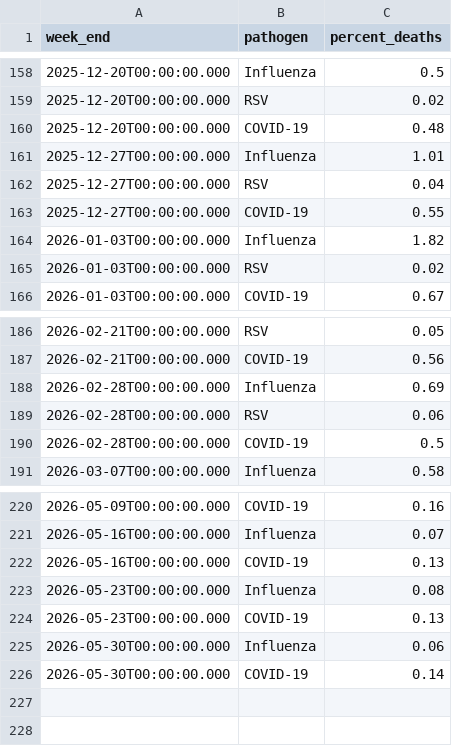
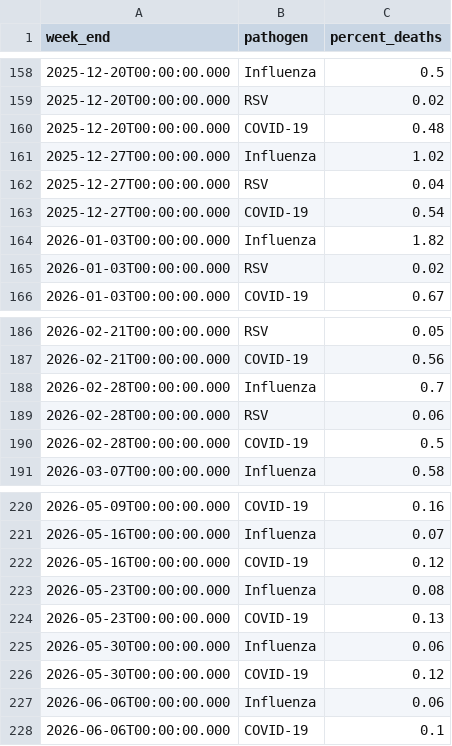
Before and after one commit to fartbagxp/health, a CSV file: data/raw/cdc_open/resp_deaths_pct.csv, drawn as a sheet; only a part is shown, gaps mark what is left out.

```diff
--- a/data/raw/cdc_open/resp_deaths_pct.csv
+++ b/data/raw/cdc_open/resp_deaths_pct.csv
@@ -160,5 +160,5 @@
 "2025-12-20T00:00:00.000","COVID-19","0.48"
-"2025-12-27T00:00:00.000","Influenza","1.01"
+"2025-12-27T00:00:00.000","Influenza","1.02"
 "2025-12-27T00:00:00.000","RSV","0.04"
-"2025-12-27T00:00:00.000","COVID-19","0.55"
+"2025-12-27T00:00:00.000","COVID-19","0.54"
 "2026-01-03T00:00:00.000","Influenza","1.82"
@@ -187,3 +187,3 @@
 "2026-02-21T00:00:00.000","COVID-19","0.56"
-"2026-02-28T00:00:00.000","Influenza","0.69"
+"2026-02-28T00:00:00.000","Influenza","0.7"
 "2026-02-28T00:00:00.000","RSV","0.06"
@@ -221,3 +221,3 @@
 "2026-05-16T00:00:00.000","Influenza","0.07"
-"2026-05-16T00:00:00.000","COVID-19","0.13"
+"2026-05-16T00:00:00.000","COVID-19","0.12"
 "2026-05-23T00:00:00.000","Influenza","0.08"
@@ -225,2 +225,4 @@
 "2026-05-30T00:00:00.000","Influenza","0.06"
-"2026-05-30T00:00:00.000","COVID-19","0.14"
+"2026-05-30T00:00:00.000","COVID-19","0.12"
+"2026-06-06T00:00:00.000","Influenza","0.06"
+"2026-06-06T00:00:00.000","COVID-19","0.1"
```
Also changed, not shown: data/raw/cdc_open/ari_activity_state.csv, data/raw/cdc_open/measles_annual_cases.csv, 11 other files.
